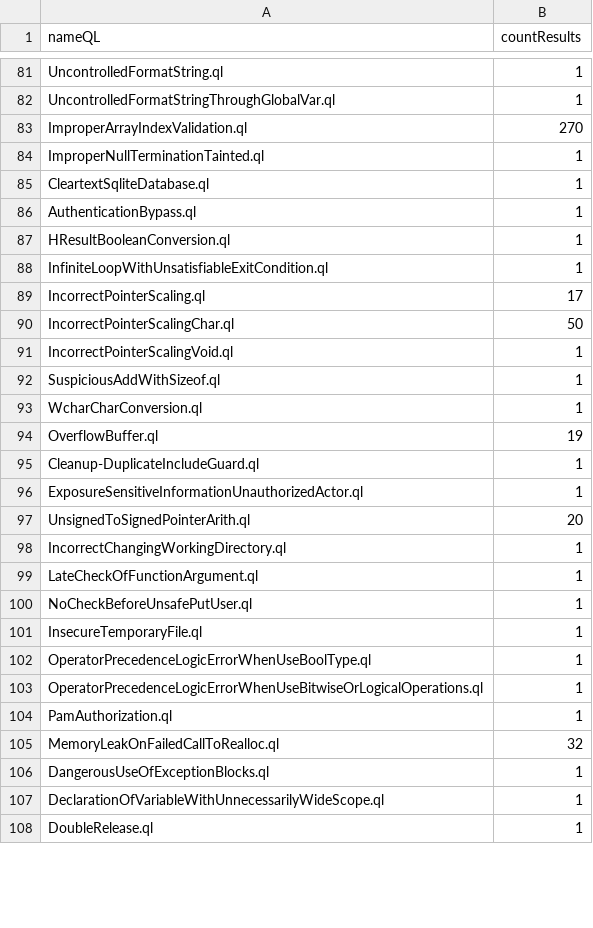
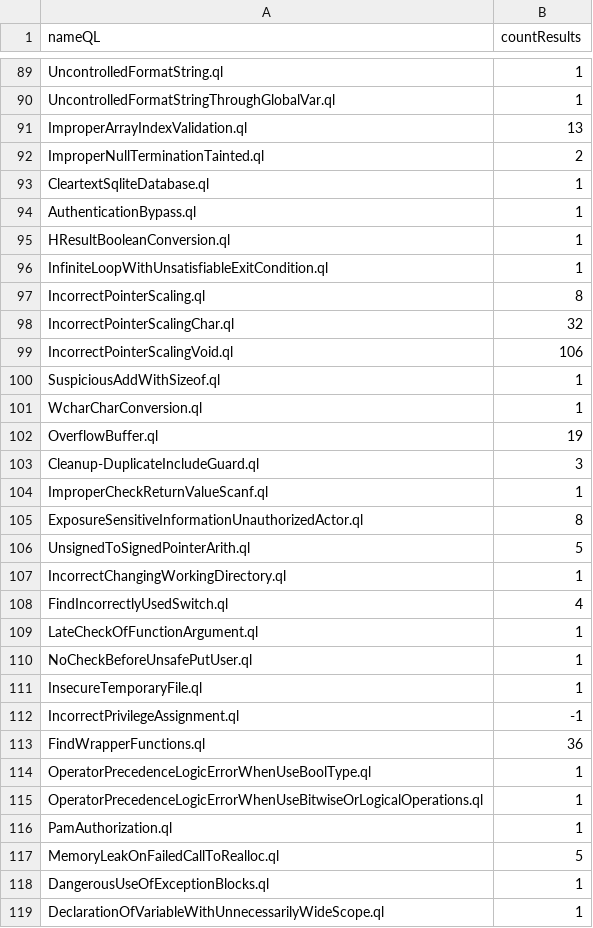
Before and after one commit to gergimentr/alldb, a CSV file: results/2a0c1c68bc2b2eca633f4c49d7c691e29db1cd1fb7d837617e7d30d0ce75f8edf88123416cacd7e426eb5219702616bf87495f1cd79129f53170bf476683e39e.csv (was results/0c61c801654d422ded2c4f2e886ef3eff22609fa39422cbb0d319520b726119133069a5c5963b333419fe4872de73398e88497b1deb0d4f402b52c9f45ce14f5.csv), drawn as a sheet; only a part is shown, gaps mark what is left out; the shorter side is filled out with more unchanged rows; the diff covers the shown part only.

```diff
--- a/results/0c61c801654d422ded2c4f2e886ef3eff22609fa39422cbb0d319520b726119133069a5c5963b333419fe4872de73398e88497b1deb0d4f402b52c9f45ce14f5.csv
+++ b/results/2a0c1c68bc2b2eca633f4c49d7c691e29db1cd1fb7d837617e7d30d0ce75f8edf88123416cacd7e426eb5219702616bf87495f1cd79129f53170bf476683e39e.csv
@@ -82,4 +90,4 @@ UncontrolledFormatString.ql,1
 UncontrolledFormatStringThroughGlobalVar.ql,1
-ImproperArrayIndexValidation.ql,270
-ImproperNullTerminationTainted.ql,1
+ImproperArrayIndexValidation.ql,13
+ImproperNullTerminationTainted.ql,2
 CleartextSqliteDatabase.ql,1
@@ -88,5 +96,5 @@ HResultBooleanConversion.ql,1
 InfiniteLoopWithUnsatisfiableExitCondition.ql,1
-IncorrectPointerScaling.ql,17
-IncorrectPointerScalingChar.ql,50
-IncorrectPointerScalingVoid.ql,1
+IncorrectPointerScaling.ql,8
+IncorrectPointerScalingChar.ql,32
+IncorrectPointerScalingVoid.ql,106
 SuspiciousAddWithSizeof.ql,1
@@ -94,6 +102,8 @@ WcharCharConversion.ql,1
 OverflowBuffer.ql,19
-Cleanup-DuplicateIncludeGuard.ql,1
-ExposureSensitiveInformationUnauthorizedActor.ql,1
-UnsignedToSignedPointerArith.ql,20
+Cleanup-DuplicateIncludeGuard.ql,3
+ImproperCheckReturnValueScanf.ql,1
+ExposureSensitiveInformationUnauthorizedActor.ql,8
+UnsignedToSignedPointerArith.ql,5
 IncorrectChangingWorkingDirectory.ql,1
+FindIncorrectlyUsedSwitch.ql,4
 LateCheckOfFunctionArgument.ql,1
@@ -101,2 +111,4 @@ NoCheckBeforeUnsafePutUser.ql,1
 InsecureTemporaryFile.ql,1
+IncorrectPrivilegeAssignment.ql,-1
+FindWrapperFunctions.ql,36
 OperatorPrecedenceLogicErrorWhenUseBoolType.ql,1
@@ -104,3 +116,3 @@ OperatorPrecedenceLogicErrorWhenUseBitwiseOrLogicalOperations.ql,1
 PamAuthorization.ql,1
-MemoryLeakOnFailedCallToRealloc.ql,32
+MemoryLeakOnFailedCallToRealloc.ql,5
 DangerousUseOfExceptionBlocks.ql,1
```
Also changed, not shown: 10 added rows, 12 removed rows and 88 edited cells elsewhere in this file, results/4d096034a082db2e4a18775f17e5216920f00d1b0faabb7a05cf09c0f58409364b50ede4d8fea2dcac978321c6a84fffddcc81702253aa90e796ec0e64dc1245.csv, 1 other file.
